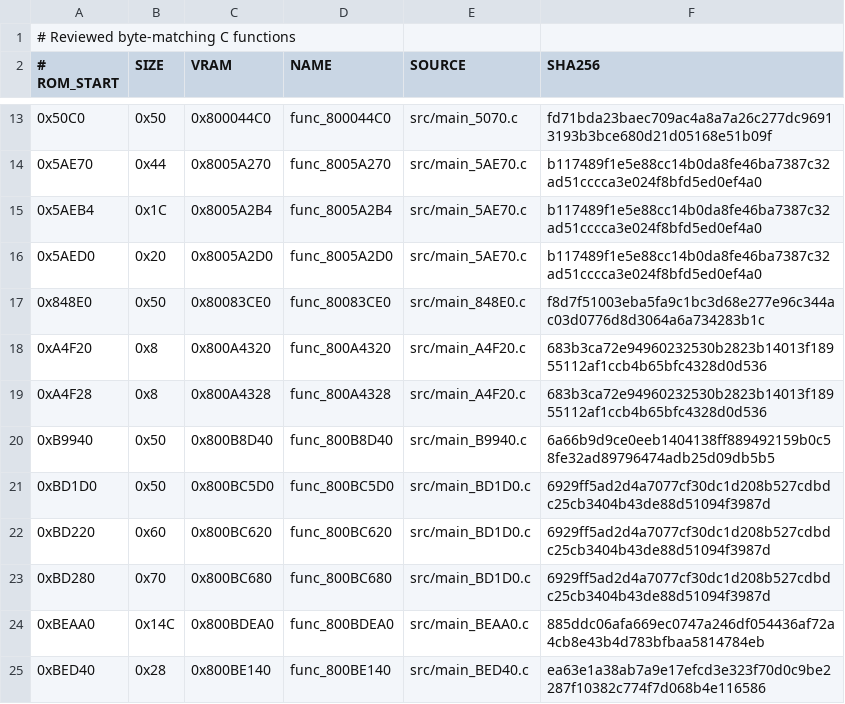
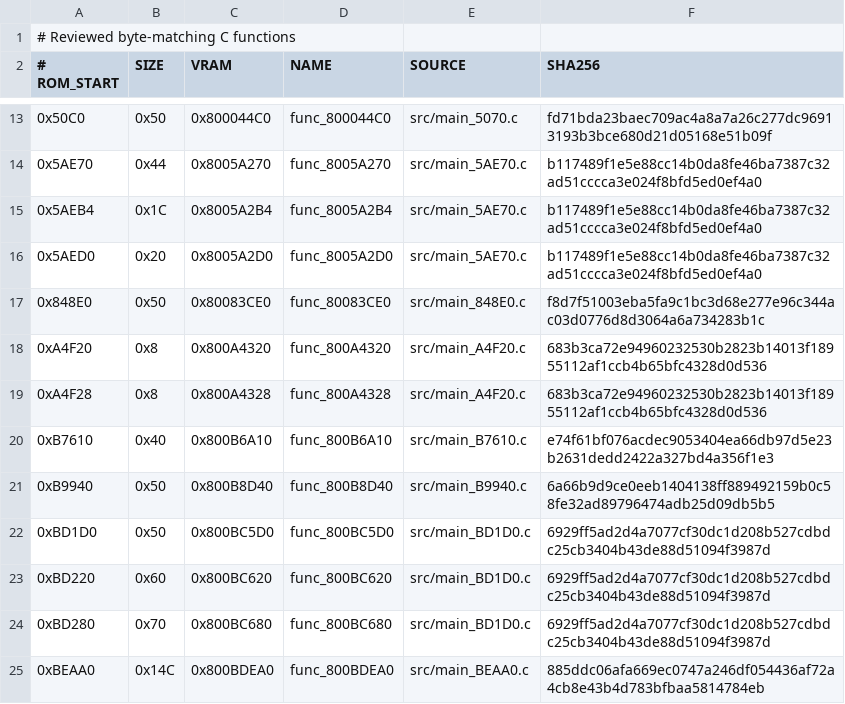
Before and after one commit to TheGh0stShip/Superman-64, a TSV file: config/us/matching_units.tsv, drawn as a sheet; only a part is shown, gaps mark what is left out; the shorter side is filled out with more unchanged rows.

Commit message:
Match zero-trip float clearing loop

```diff
--- a/config/us/matching_units.tsv
+++ b/config/us/matching_units.tsv
@@ -19,2 +19,3 @@
 0xA4F28	0x8	0x800A4328	func_800A4328	src/main_A4F20.c	683b3ca72e94960232530b2823b14013f18955112af1ccb4b65bfc4328d0d536
+0xB7610	0x40	0x800B6A10	func_800B6A10	src/main_B7610.c	e74f61bf076acdec9053404ea66db97d5e23b2631dedd2422a327bd4a356f1e3
 0xB9940	0x50	0x800B8D40	func_800B8D40	src/main_B9940.c	6a66b9d9ce0eeb1404138ff889492159b0c58fe32ad89796474adb25d09db5b5
```
Also changed, not shown: config/us/functions.tsv, 6 other files.
